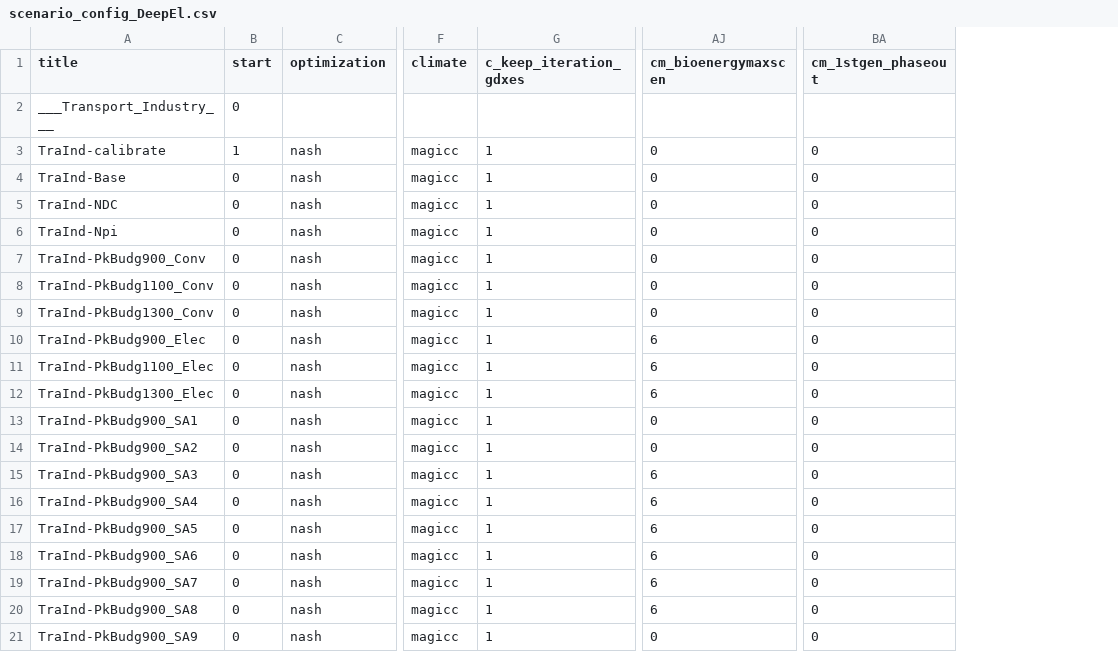
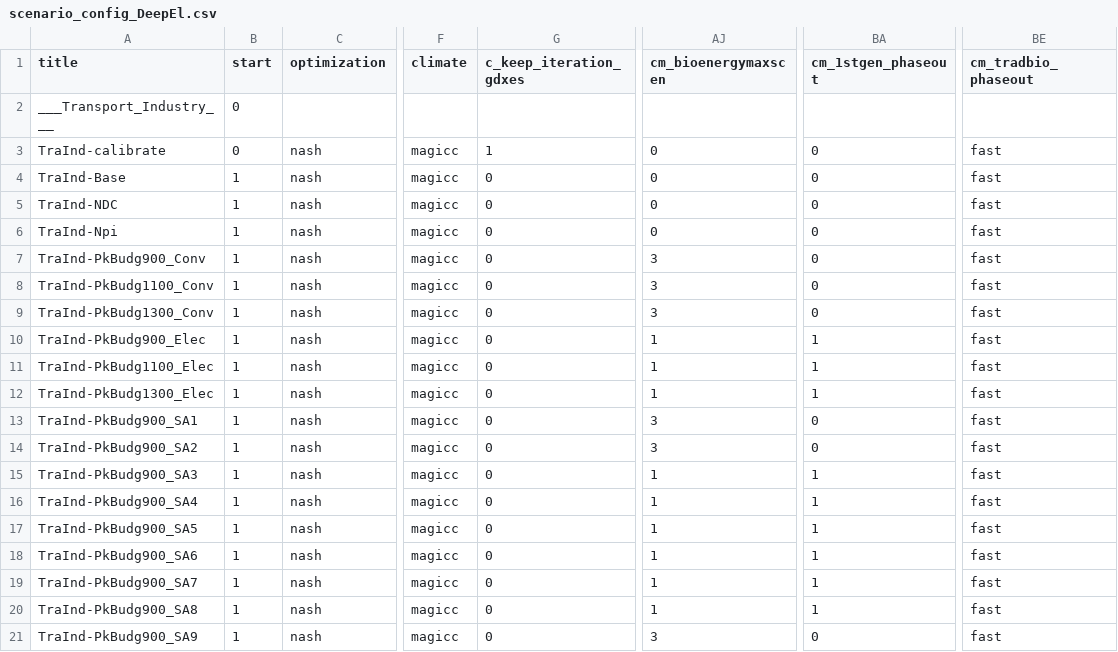
Before and after one commit to merfort/remind, a CSV file: config/scenario_config_DeepEl.csv, drawn as a sheet; only a part is shown, gaps mark what is left out; the diff names each change by its address in the sheet, - before the commit and + after, or states it on an @@ line.

Commit message:
DeepEl biomass update: fast traditional phase out, 1stgen phaseout, new bounds

```diff
--- a/config/scenario_config_DeepEl.csv
+++ b/config/scenario_config_DeepEl.csv
+column BE (cm_tradbio_phaseout), rows 3-21: all fast
-B3 (start): 1
+B3 (start): 0
-B4:B21 (start): 0
+B4:B21 (start): 1
-G4:G21 (c_keep_iteration_gdxes): 1
+G4:G21 (c_keep_iteration_gdxes): 0
-AJ7:AJ9 (cm_bioenergymaxscen): 0
+AJ7:AJ9 (cm_bioenergymaxscen): 3
-AJ10:AJ12 (cm_bioenergymaxscen): 6
+AJ10:AJ12 (cm_bioenergymaxscen): 1
-BA10:BA12 (cm_1stgen_phaseout): 0
+BA10:BA12 (cm_1stgen_phaseout): 1
-AJ13:AJ14 (cm_bioenergymaxscen): 0
+AJ13:AJ14 (cm_bioenergymaxscen): 3
-AJ15:AJ20 (cm_bioenergymaxscen): 6
+AJ15:AJ20 (cm_bioenergymaxscen): 1
-BA15:BA20 (cm_1stgen_phaseout): 0
+BA15:BA20 (cm_1stgen_phaseout): 1
-AJ21 (cm_bioenergymaxscen): 0
+AJ21 (cm_bioenergymaxscen): 3
```
Also changed, not shown: 6 other files.
